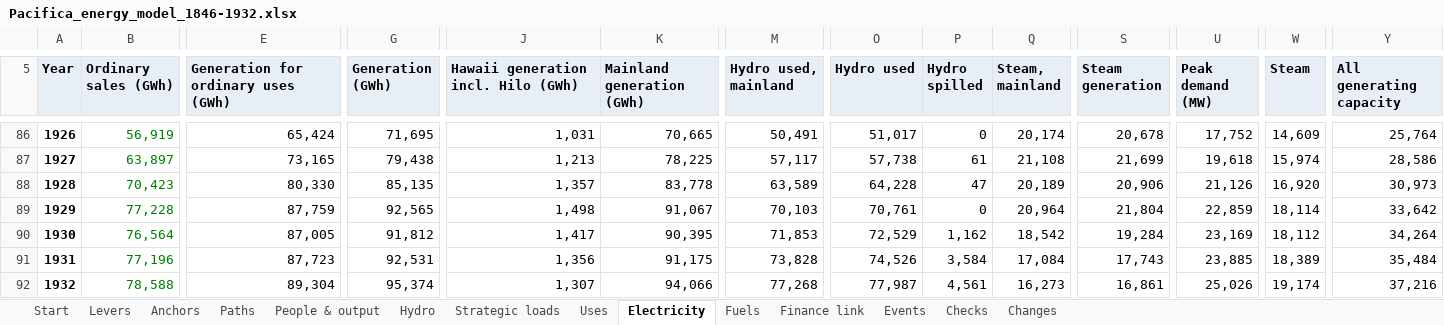
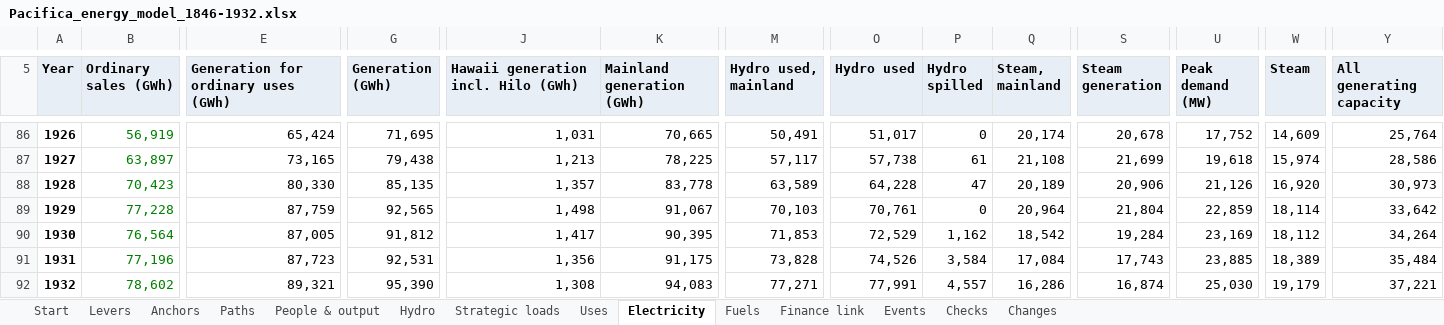
Before and after one commit to c-voelkle/pacifica, an Excel workbook: energy/Pacifica_energy_model_1846-1932.xlsx, sheet Electricity, drawn as a sheet; only a part is shown, gaps mark what is left out; values as stored, in another font and other column widths than the file's, no borders; the diff covers the shown part only; the diff names each change by its address in the sheet, - before the commit and + after, or states it on an @@ line.

```diff
--- a/energy/Pacifica_energy_model_1846-1932.xlsx (sheet Electricity)
+++ b/energy/Pacifica_energy_model_1846-1932.xlsx (sheet Electricity)
-B92 (Ordinary sales (GWh)): 78,588
+B92 (Ordinary sales (GWh)): 78,602
-E92: 89,304
+E92: 89,321
-G92 (Generation (GWh)): 95,374
+G92 (Generation (GWh)): 95,390
-J92: 1,307
+J92: 1,308
-K92 (Mainland generation (GWh)): 94,066
+K92 (Mainland generation (GWh)): 94,083
-M92 (Hydro used, mainland): 77,268
+M92 (Hydro used, mainland): 77,271
-O92 (Hydro used): 77,987
+O92 (Hydro used): 77,991
-P92 (Hydro spilled): 4,561
+P92 (Hydro spilled): 4,557
-Q92 (Steam, mainland): 16,273
+Q92 (Steam, mainland): 16,286
-S92 (Steam generation): 16,861
+S92 (Steam generation): 16,874
-U92 (Peak demand (MW)): 25,026
+U92 (Peak demand (MW)): 25,030
-W92 (Steam): 19,174
+W92 (Steam): 19,179
-Y92 (All generating capacity): 37,216
+Y92 (All generating capacity): 37,221
```
Also changed, not shown: 10 edited cells elsewhere in this sheet, sheet People & output, sheet Fuels, sheet Finance link, sheet Changes, sheet Uses, sheet Levers, 1 more sheet, 12 other files.
